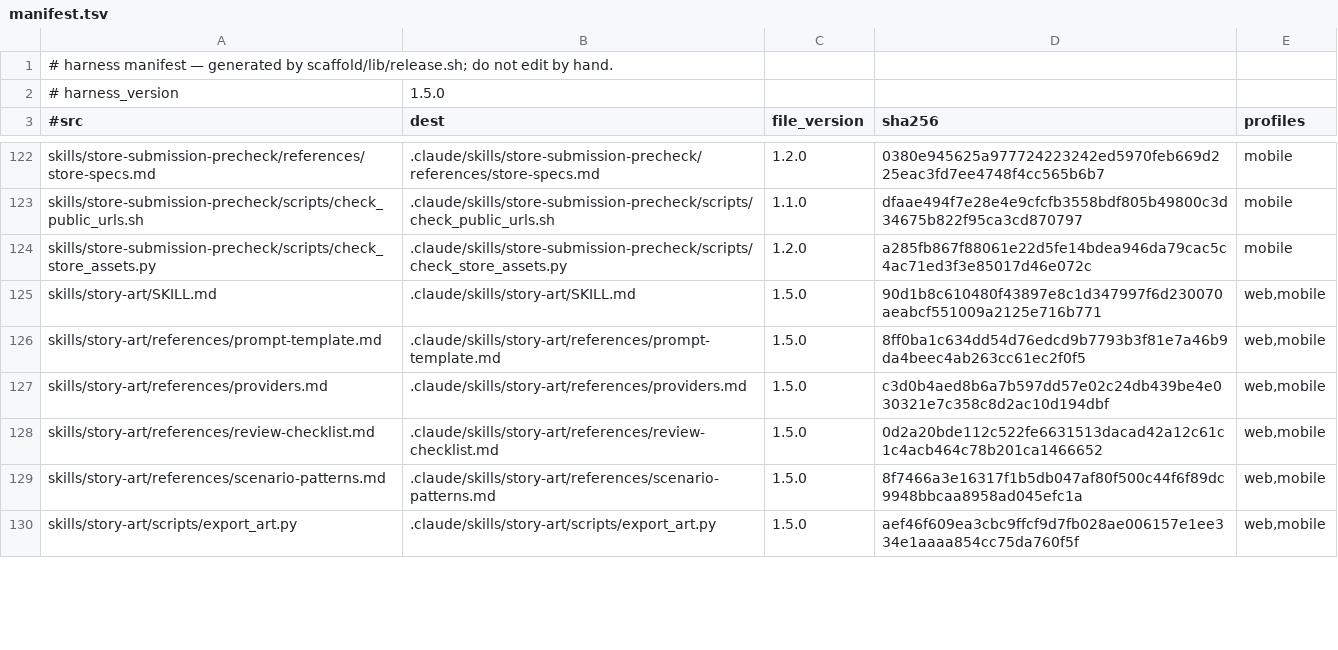
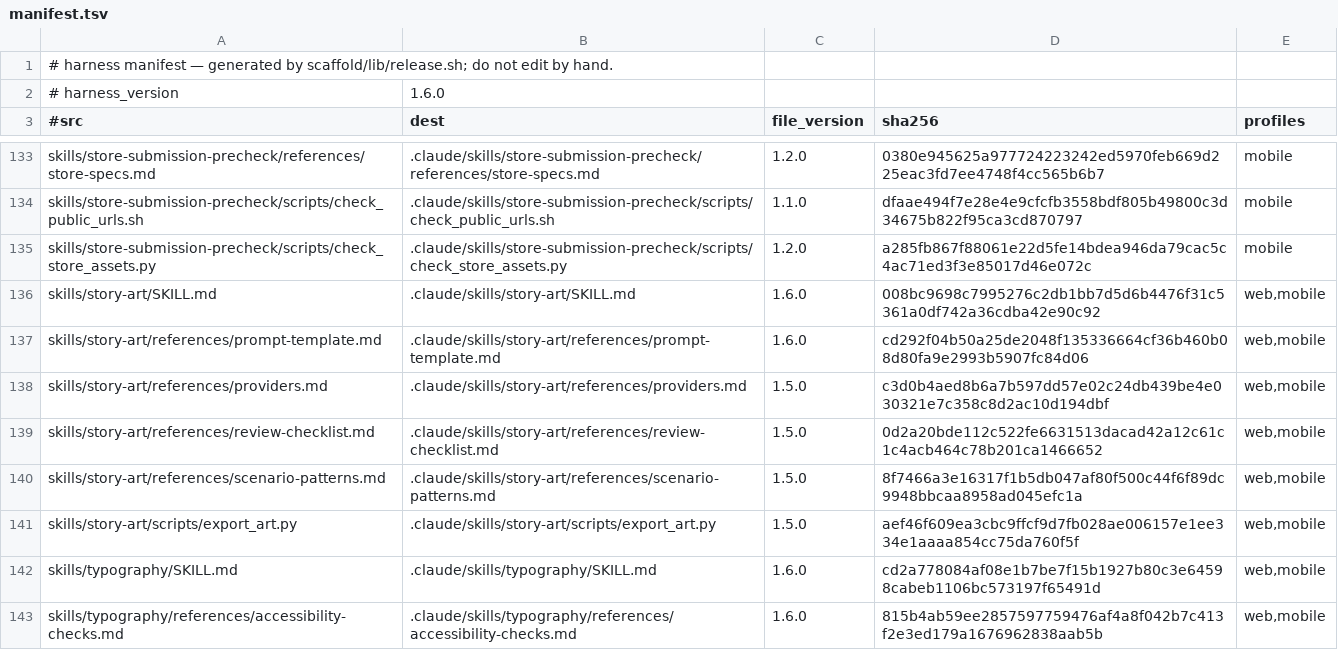
Before and after one commit to Albiee007/quantqbit-claude-rules, a TSV file: harness/manifest.tsv, drawn as a sheet; only a part is shown, gaps mark what is left out; the diff covers the shown part only.

```diff
--- a/harness/manifest.tsv
+++ b/harness/manifest.tsv
@@ -1,3 +1,3 @@
 # harness manifest — generated by scaffold/lib/release.sh; do not edit by hand.
-# harness_version	1.5.0
+# harness_version	1.6.0
 #src	dest	file_version	sha256	profiles
@@ -124,4 +135,4 @@ skills/store-submission-precheck/scripts/check_public_urls.sh	.claude/skills/sto
 skills/store-submission-precheck/scripts/check_store_assets.py	.claude/skills/store-submission-precheck/scripts/check_store_assets.py	1.2.0	a285fb867f88061e22d5fe14bdea946da79cac5c4ac71ed3f3e85017d46e072c	mobile
-skills/story-art/SKILL.md	.claude/skills/story-art/SKILL.md	1.5.0	90d1b8c610480f43897e8c1d347997f6d230070aeabcf551009a2125e716b771	web,mobile
-skills/story-art/references/prompt-template.md	.claude/skills/story-art/references/prompt-template.md	1.5.0	8ff0ba1c634dd54d76edcd9b7793b3f81e7a46b9da4beec4ab263cc61ec2f0f5	web,mobile
+skills/story-art/SKILL.md	.claude/skills/story-art/SKILL.md	1.6.0	008bc9698c7995276c2db1bb7d5d6b4476f31c5361a0df742a36cdba42e90c92	web,mobile
+skills/story-art/references/prompt-template.md	.claude/skills/story-art/references/prompt-template.md	1.6.0	cd292f04b50a25de2048f135336664cf36b460b08d80fa9e2993b5907fc84d06	web,mobile
 skills/story-art/references/providers.md	.claude/skills/story-art/references/providers.md	1.5.0	c3d0b4aed8b6a7b597dd57e02c24db439be4e030321e7c358c8d2ac10d194dbf	web,mobile
@@ -130 +141,3 @@ skills/story-art/references/scenario-patterns.md	.claude/skills/story-art/refere
 skills/story-art/scripts/export_art.py	.claude/skills/story-art/scripts/export_art.py	1.5.0	aef46f609ea3cbc9ffcf9d7fb028ae006157e1ee334e1aaaa854cc75da760f5f	web,mobile
+skills/typography/SKILL.md	.claude/skills/typography/SKILL.md	1.6.0	cd2a778084af08e1b7be7f15b1927b80c3e64598cabeb1106bc573197f65491d	web,mobile
+skills/typography/references/accessibility-checks.md	.claude/skills/typography/references/accessibility-checks.md	1.6.0	815b4ab59ee2857597759476af4a8f042b7c413f2e3ed179a1676962838aab5b	web,mobile
```
Also changed, not shown: 18 added rows and 40 edited cells elsewhere in this file, harness/profiles.tsv, 56 other files.
